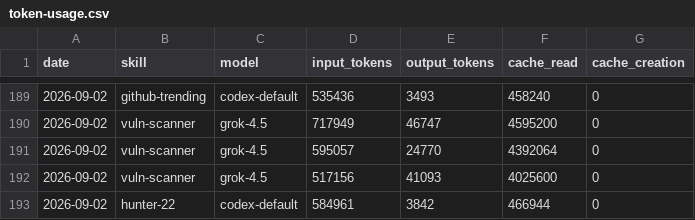
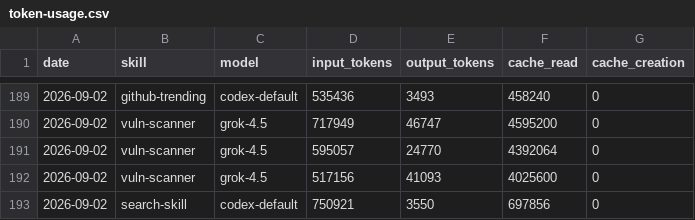
Before and after one commit to Svector-anu/svectors-lab, a CSV file: memory/token-usage.csv, drawn as a sheet; only a part is shown, gaps mark what is left out.

Commit message:
chore(search-skill): auto-commit 2026-09-02

```diff
--- a/memory/token-usage.csv
+++ b/memory/token-usage.csv
@@ -192,2 +192,2 @@ date,skill,model,input_tokens,output_tokens,cache_read,cache_creation
 2026-09-02,vuln-scanner,grok-4.5,517156,41093,4025600,0
-2026-09-02,hunter-22,codex-default,584961,3842,466944,0
+2026-09-02,search-skill,codex-default,750921,3550,697856,0
```
Also changed, not shown: 3 other files.
